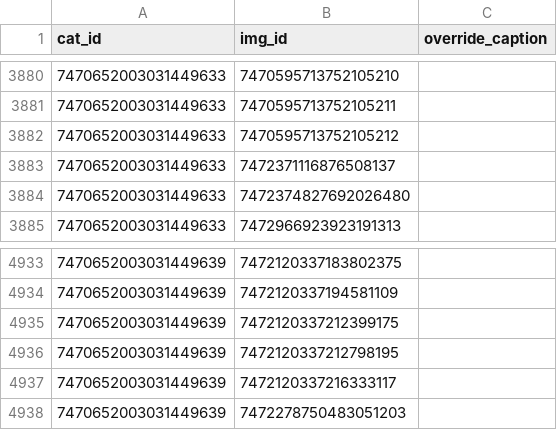
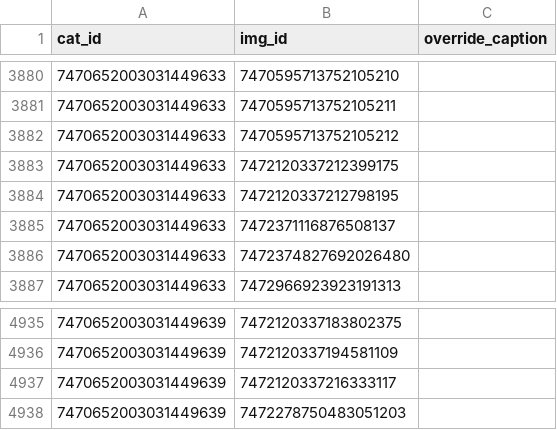
Before and after one commit to goldstargloww/aacil, a CSV file: site/database/cat_syms.csv, drawn as a sheet; only a part is shown, gaps mark what is left out.

Commit message:
I didn't manage to google what a "Shark Attack" was without context

```diff
--- a/site/database/cat_syms.csv
+++ b/site/database/cat_syms.csv
@@ -3882,2 +3882,4 @@ cat_id,img_id,override_caption
 7470652003031449633,7470595713752105212,
+7470652003031449633,7472120337212399175,
+7470652003031449633,7472120337212798195,
 7470652003031449633,7472371116876508137,
@@ -4934,4 +4936,2 @@ cat_id,img_id,override_caption
 7470652003031449639,7472120337194581109,
-7470652003031449639,7472120337212399175,
-7470652003031449639,7472120337212798195,
 7470652003031449639,7472120337216333117,
```
